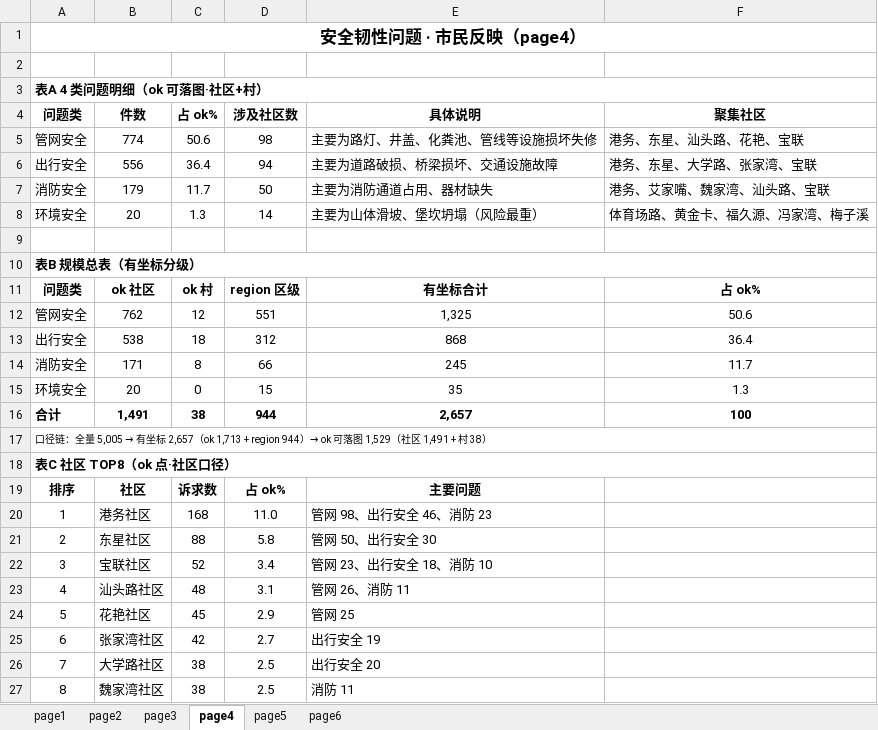
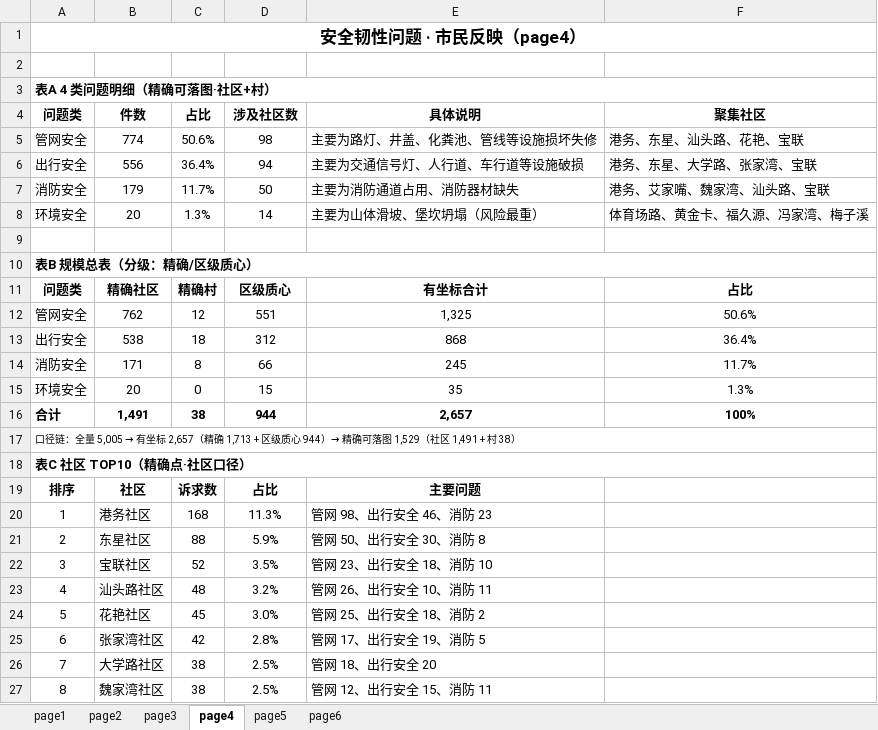
Before and after one commit to tinsei0321/emotion_map, an Excel workbook: DATA/analysis/图数表出图_PPT表格汇总.xlsx, sheet page4, drawn as a sheet; only a part is shown; values as stored, in another font and other column widths than the file's, no borders; the diff covers the shown part only; the diff names each change by its address in the sheet, - before the commit and + after, or states it on an @@ line.

Commit message:
fix: page4 社区TOP10 + ok/region术语改中文(精确/区级质心)

```diff
--- a/DATA/analysis/图数表出图_PPT表格汇总.xlsx (sheet page4)
+++ b/DATA/analysis/图数表出图_PPT表格汇总.xlsx (sheet page4)
-A3 (问题类): 表A 4 类问题明细（ok 可落图·社区+村）
+A3 (问题类): 表A 4 类问题明细（精确可落图·社区+村）
-C4: 占 ok%
+C4: 占比
-C5 (占比): 50.6
+C5 (占比): 50.6%
-C6 (占比): 36.4
+C6 (占比): 36.4%
-E6 (具体说明): 主要为道路破损、桥梁损坏、交通设施故障
+E6 (具体说明): 主要为交通信号灯、人行道、车行道等设施破损
-C7 (占比): 11.7
+C7 (占比): 11.7%
-E7 (具体说明): 主要为消防通道占用、器材缺失
+E7 (具体说明): 主要为消防通道占用、消防器材缺失
-C8 (占比): 1.3
+C8 (占比): 1.3%
-A10 (问题类): 表B 规模总表（有坐标分级）
+A10 (问题类): 表B 规模总表（分级：精确/区级质心）
-B11 (件数): ok 社区
+B11 (件数): 精确社区
-C11 (占比): ok 村
+C11 (占比): 精确村
-D11 (涉及社区数): region 区级
+D11 (涉及社区数): 区级质心
-F11 (聚集社区): 占 ok%
+F11 (聚集社区): 占比
-F12 (聚集社区): 50.6
+F12 (聚集社区): 50.6%
-F13 (聚集社区): 36.4
+F13 (聚集社区): 36.4%
-F14 (聚集社区): 11.7
+F14 (聚集社区): 11.7%
-F15 (聚集社区): 1.3
+F15 (聚集社区): 1.3%
-F16 (聚集社区): 100
+F16 (聚集社区): 100%
-A17 (问题类): …标 2,657（ok 1,713 + region 944）→ ok 可落图…
+A17 (问题类): …标 2,657（精确 1,713 + 区级质心 944）→ 精确可落图…
-A18 (问题类): 表C 社区 TOP8（ok 点·社区口径）
+A18 (问题类): 表C 社区 TOP10（精确点·社区口径）
-D19 (涉及社区数): 占 ok%
+D19 (涉及社区数): 占比
-D20 (涉及社区数): 11.0
+D20 (涉及社区数): 11.3%
-D21 (涉及社区数): 5.8
+D21 (涉及社区数): 5.9%
-E21 (具体说明): 管网 50、出行安全 30
+E21 (具体说明): 管网 50、出行安全 30、消防 8
-D22 (涉及社区数): 3.4
+D22 (涉及社区数): 3.5%
-D23 (涉及社区数): 3.1
+D23 (涉及社区数): 3.2%
-E23 (具体说明): 管网 26、消防 11
+E23 (具体说明): 管网 26、出行安全 10、消防 11
-D24 (涉及社区数): 2.9
+D24 (涉及社区数): 3.0%
-E24 (具体说明): 管网 25
+E24 (具体说明): 管网 25、出行安全 18、消防 2
-D25 (涉及社区数): 2.7
+D25 (涉及社区数): 2.8%
-E25 (具体说明): 出行安全 19
+E25 (具体说明): 管网 17、出行安全 19、消防 5
-D26:D27 (涉及社区数): 2.5
+D26:D27 (涉及社区数): 2.5%
-E26 (具体说明): 出行安全 20
+E26 (具体说明): 管网 18、出行安全 20
-E27 (具体说明): 消防 11
+E27 (具体说明): 管网 12、出行安全 15、消防 11
```
Also changed, not shown: 2 added rows and 3 edited cells elsewhere in this sheet, sheet page6, 2 other files.
